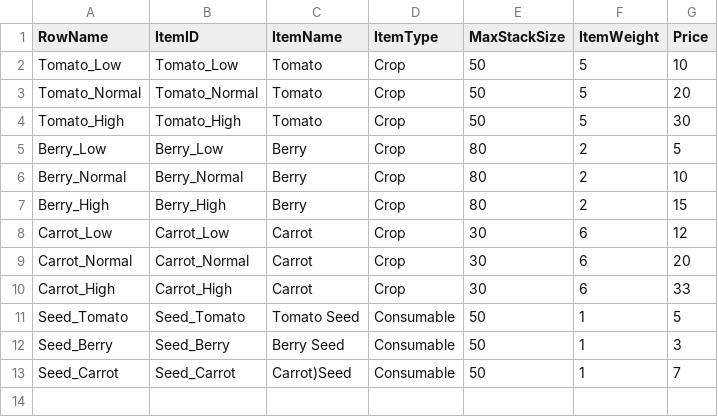
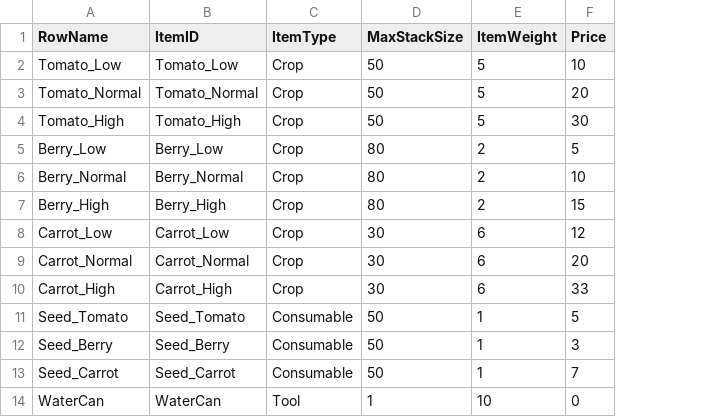
Before and after one commit to jch1999/FarmGame, a CSV file: Config/ItemDataTable.csv, drawn as a sheet; removed rows and columns are numbered as before the commit, all else as after; the diff names each change by its address in the sheet, - before the commit and + after, or states it on an @@ line.

```diff
--- a/Config/ItemDataTable.csv
+++ b/Config/ItemDataTable.csv
-column C (ItemName), rows 2-13: Tomato | Tomato | Tomato | Berry | Berry | Berry | Carrot | Carrot | Carrot | Tomato Seed | Berry Seed | Carrot)Seed
+row 14: WaterCan | WaterCan | Tool | 1 | 10 | 0
```
Also changed, not shown: Config/ItemAssetDataTable.csv, 24 other files.
